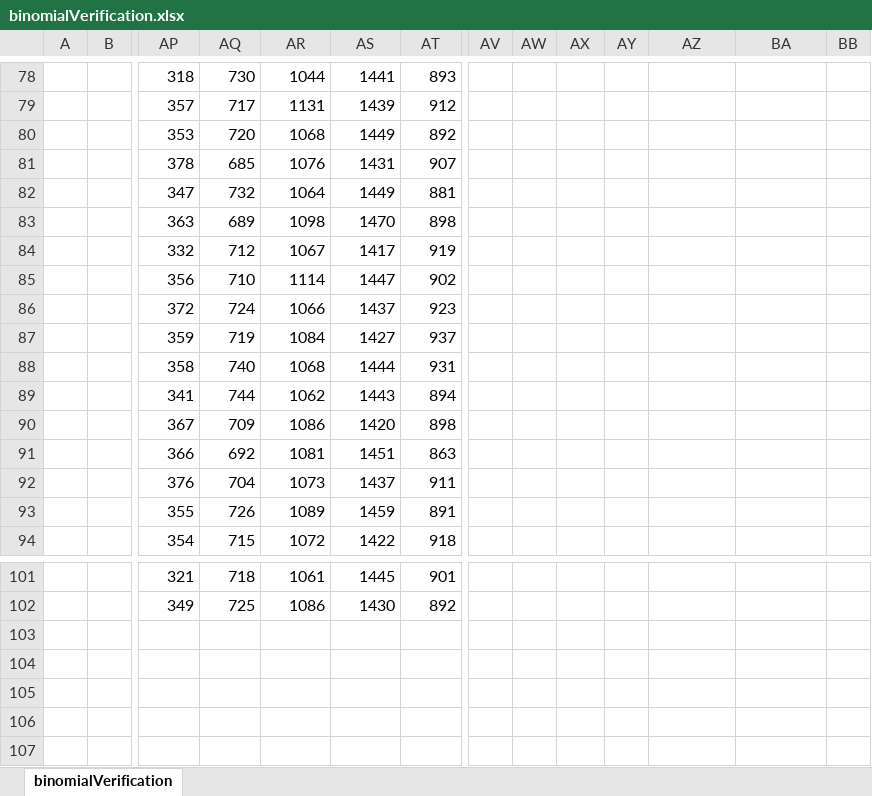
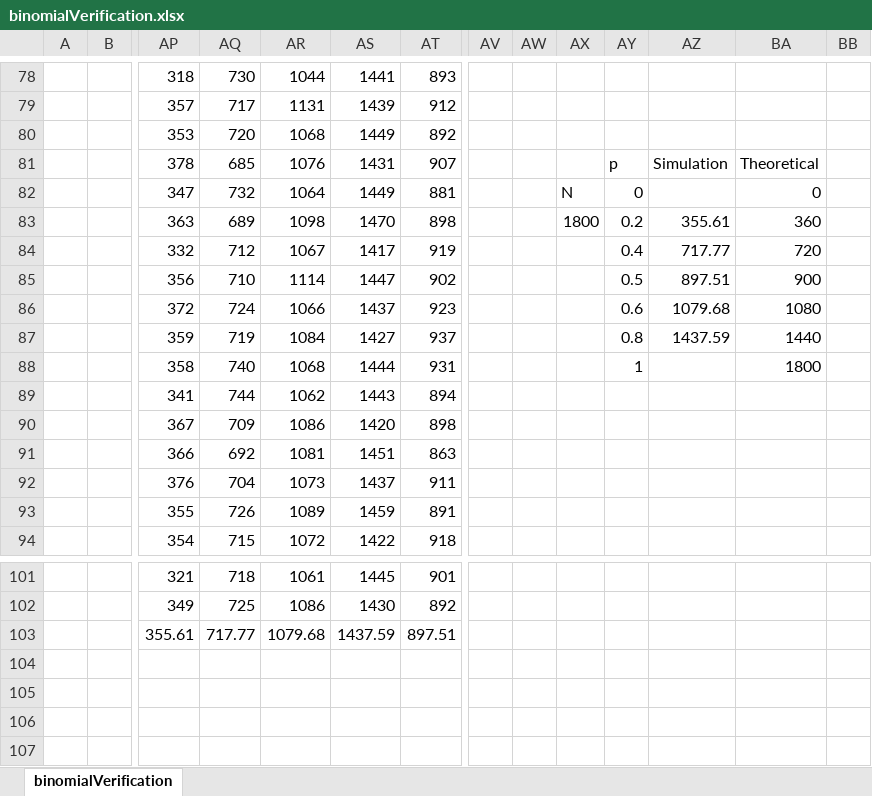
Before and after one commit to gerti98/PerformanceEvaluationGroupProject, an Excel workbook: excel/verification/binomialVerification.xlsx, sheet binomialVerification, drawn as a sheet; only a part is shown, gaps mark what is left out; values as stored, in another font and other column widths than the file's, no borders; charts and pictures not drawn; rows hold the shown columns only; the diff names each change by its address in the sheet, - before the commit and + after, or states it on an @@ line.

Commit message:
Little correction on doc, changed a plot of binomial verification, underlined things that maybe we can delete

```diff
--- a/excel/verification/binomialVerification.xlsx (sheet binomialVerification)
+++ b/excel/verification/binomialVerification.xlsx (sheet binomialVerification)
-AY81: (empty)
+AY81: p
-AZ81: (empty)
+AZ81: Simulation
-BA81: (empty)
+BA81: Theoretical
-AX82: (empty)
+AX82: N
-AY82: (empty)
+AY82: 0
-BA82: (empty)
+BA82: 0
-AX83: (empty)
+AX83: 1800
-AY83: (empty)
+AY83: 0.2
-AZ83: (empty)
+AZ83: 355.61
-BA83: (empty)
+BA83: 360
-AY84: (empty)
+AY84: 0.4
-AZ84: (empty)
+AZ84: 717.77
-BA84: (empty)
+BA84: 720
-AY85: (empty)
+AY85: 0.5
-AZ85: (empty)
+AZ85: 897.51
-BA85: (empty)
+BA85: 900
-AY86: (empty)
+AY86: 0.6
-AZ86: (empty)
+AZ86: 1079.68
-BA86: (empty)
+BA86: 1080
-AY87: (empty)
+AY87: 0.8
-AZ87: (empty)
+AZ87: 1437.59
-BA87: (empty)
+BA87: 1440
-AY88: (empty)
+AY88: 1
-BA88: (empty)
+BA88: 1800
-row 103: (empty)
+row 103:  |  | 355.61 | 717.77 | 1079.68 | 1437.59 | 897.51
```
Also changed, not shown: charts or pictures, 20 other files.
